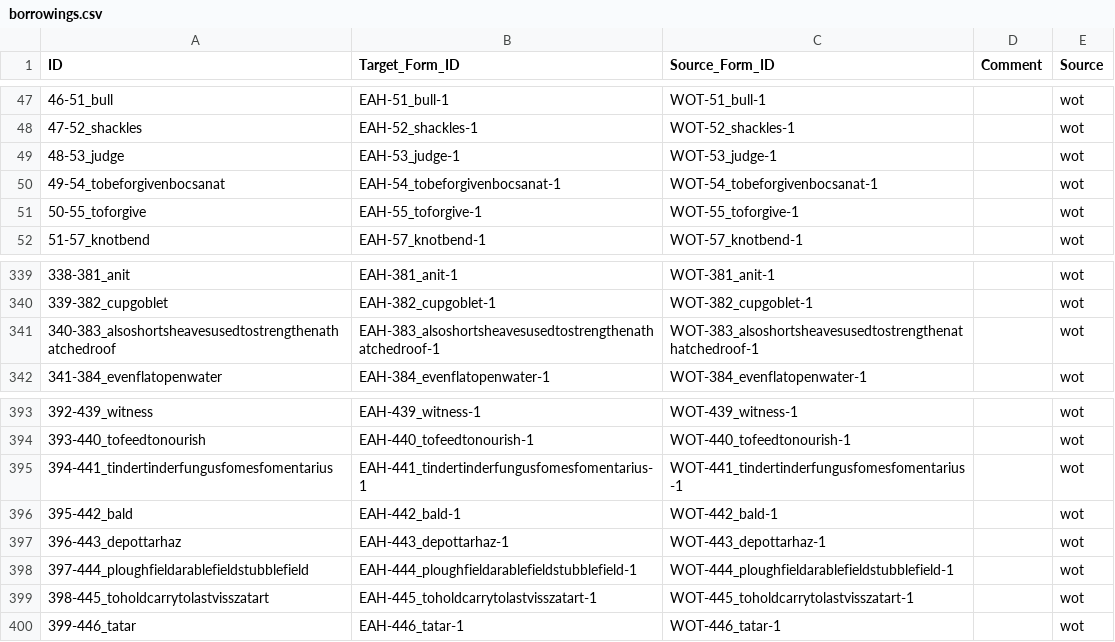
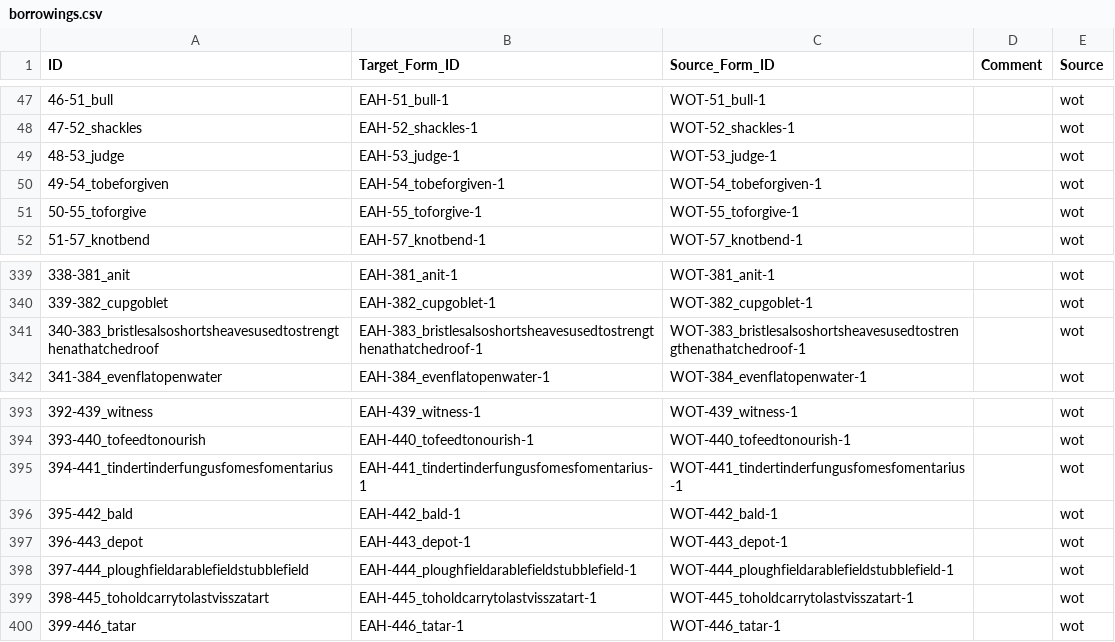
Before and after one commit to LoanpyDataHub/ronataswestoldturkic, a CSV file: cldf/borrowings.csv, drawn as a sheet; only a part is shown, gaps mark what is left out.

```diff
--- a/cldf/borrowings.csv
+++ b/cldf/borrowings.csv
@@ -49,3 +49,3 @@ ID,Target_Form_ID,Source_Form_ID,Comment,Source
 48-53_judge,EAH-53_judge-1,WOT-53_judge-1,,wot
-49-54_tobeforgivenbocsanat,EAH-54_tobeforgivenbocsanat-1,WOT-54_tobeforgivenbocsanat-1,,wot
+49-54_tobeforgiven,EAH-54_tobeforgiven-1,WOT-54_tobeforgiven-1,,wot
 50-55_toforgive,EAH-55_toforgive-1,WOT-55_toforgive-1,,wot
@@ -340,3 +340,3 @@ ID,Target_Form_ID,Source_Form_ID,Comment,Source
 339-382_cupgoblet,EAH-382_cupgoblet-1,WOT-382_cupgoblet-1,,wot
-340-383_alsoshortsheavesusedtostrengthenathatchedroof,EAH-383_alsoshortsheavesusedtostrengthenathatchedroof-1,WOT-383_alsoshortsheavesusedtostrengthenathatchedroof-1,,wot
+340-383_bristlesalsoshortsheavesusedtostrengthenathatchedroof,EAH-383_bristlesalsoshortsheavesusedtostrengthenathatchedroof-1,WOT-383_bristlesalsoshortsheavesusedtostrengthenathatchedroof-1,,wot
 341-384_evenflatopenwater,EAH-384_evenflatopenwater-1,WOT-384_evenflatopenwater-1,,wot
@@ -396,3 +396,3 @@ ID,Target_Form_ID,Source_Form_ID,Comment,Source
 395-442_bald,EAH-442_bald-1,WOT-442_bald-1,,wot
-396-443_depottarhaz,EAH-443_depottarhaz-1,WOT-443_depottarhaz-1,,wot
+396-443_depot,EAH-443_depot-1,WOT-443_depot-1,,wot
 397-444_ploughfieldarablefieldstubblefield,EAH-444_ploughfieldarablefieldstubblefield-1,WOT-444_ploughfieldarablefieldstubblefield-1,,wot
```
Also changed, not shown: cldf/cognates.csv, cldf/forms.csv, 14 other files.
